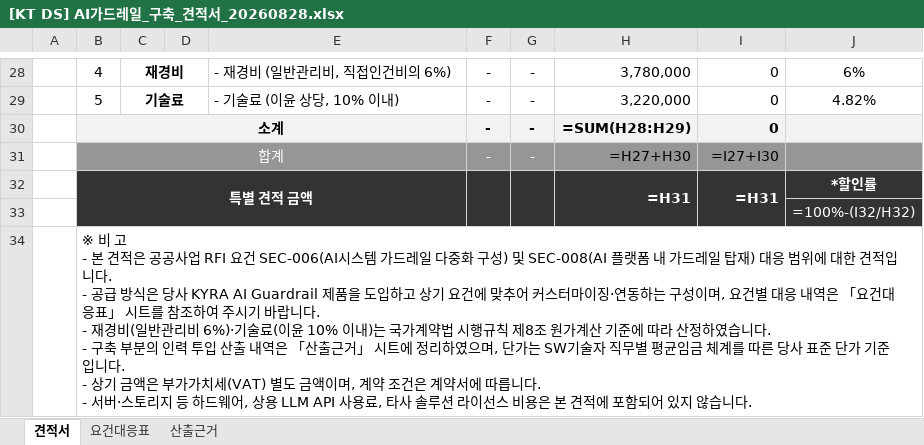
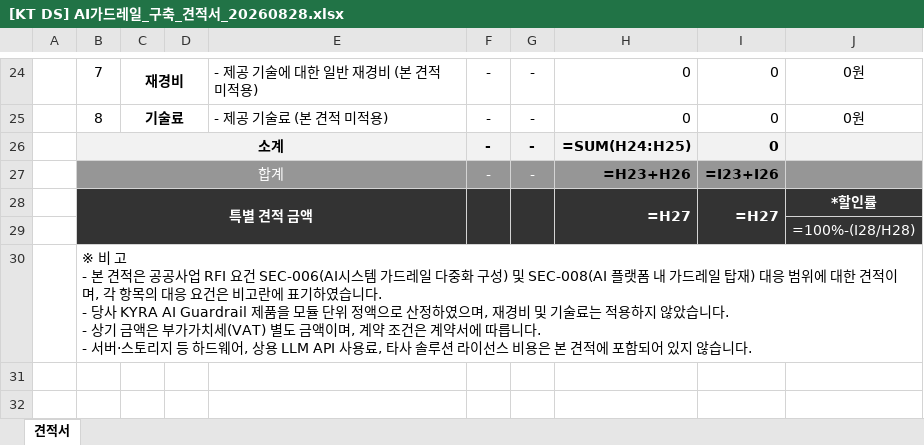
Before and after one commit to fankh/external-projects, an Excel workbook: ktds-kyra-guardrail/[KT DS] AI가드레일_구축_견적서_20260828.xlsx, sheet 견적서, drawn as a sheet; only a part is shown, gaps mark what is left out; values as stored, in another font and other column widths than the file's, no borders; formulas without a stored value are shown as written; addresses are those after the commit; ↵ is a line break in a cell; the diff covers the shown part only; the diff names each change by its address in the sheet, - before the commit and + after, or states it on an @@ line.

```diff
--- a/ktds-kyra-guardrail/[KT DS] AI가드레일_구축_견적서_20260828.xlsx (sheet 견적서)
+++ b/ktds-kyra-guardrail/[KT DS] AI가드레일_구축_견적서_20260828.xlsx (sheet 견적서)
-sheet tab: 요건대응표
-sheet tab: 산출근거
-B24: 4
+B24: 7
-E24: - 재경비 (일반관리비, 직접인건비의 6%)
+E24: - 제공 기술에 대한 일반 재경비 (본 견적 미적용)
-H24: 3,780,000
+H24: 0
-J24: 6%
+J24: 0원
-B25: 5
+B25: 8
-E25: - 기술료 (이윤 상당, 10% 이내)
+E25: - 제공 기술료 (본 견적 미적용)
-H25: 3,220,000
+H25: 0
-J25: 4.82%
+J25: 0원
-H26: =SUM(H28:H29)
+H26: =SUM(H24:H25)
-H27: =H27+H30
+H27: =H23+H26
-H27:I27 bold: off
+H27:I27 bold: on
-I27: =I27+I30
+I27: =I23+I26
-H28: =H31
+H28: =H27
-I28: =H31
+I28: =H27
-J29: =100%-(I32/H32)
+J29: =100%-(I28/H28)
-B30: …한 견적입니다. ↵ - 공급 방식은 당사 KYRA AI Guardrail 제품을 도입하고 상기 요건에 맞추어 커스터마이징·연동하는 구성이며, 요건별 대응 내역은 「요건대응표」 시트를 참조하여 주시기 바랍니다. ↵ - 재경비(일반관리비 6%)·기술료(이윤 10% 이내)는 국가계약법 시행규칙 제8조 원가계산 기준에 따라 산정하였습니다. ↵ - 구축 부분의 인력 투입 산출 내역은 「산출근거」 시트에 정리하였으며, 단가는 SW기술자 직무별 평균임금 체계를 따른 당사 표준 단가 기준입니다. ↵ -…
+B30: …한 견적이며, 각 항목의 대응 요건은 비고란에 표기하였습니다. ↵ - 당사 KYRA AI Guardrail 제품을 모듈 단위 정액으로 산정하였으며, 재경비 및 기술료는 적용하지 않았습니다. ↵ -…
```
Also changed, not shown: 2 added rows, 6 removed rows, 16 edited cells and merged cells elsewhere in this sheet, 2 other files.
